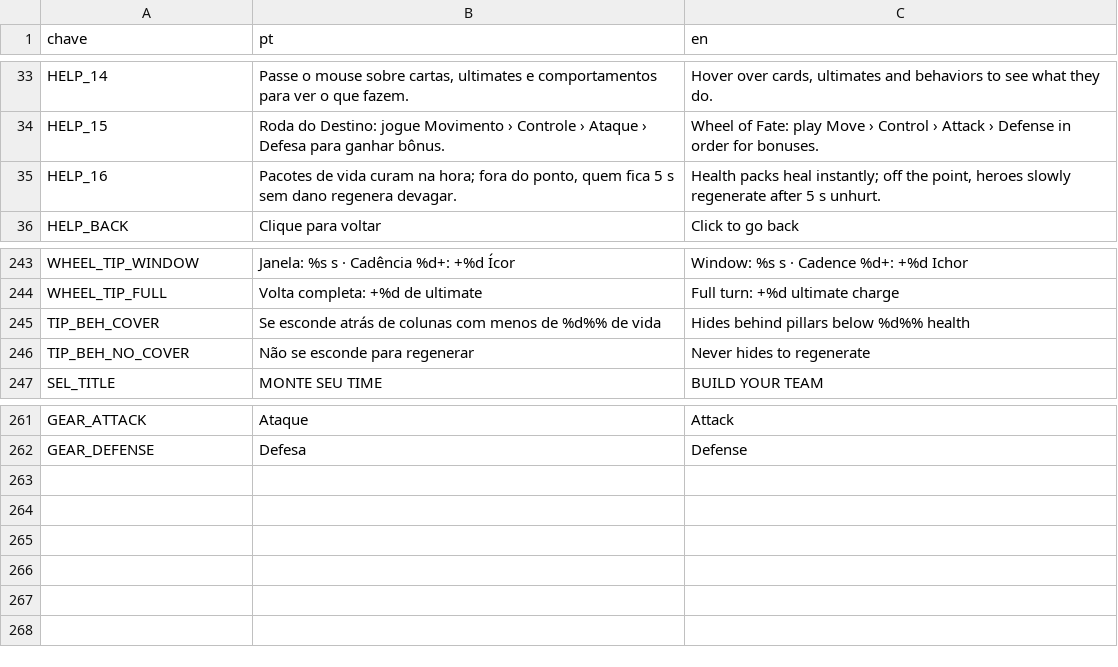
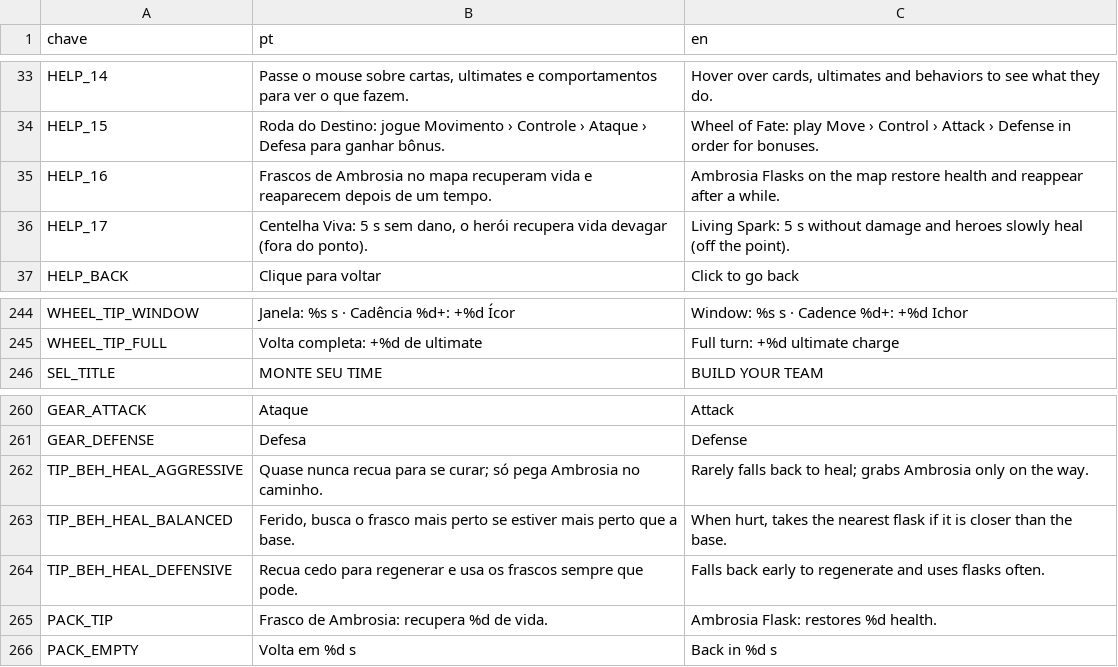
Before and after one commit to ccbarbosa5/clockwork-gods, a CSV file: i18n/textos.csv, drawn as a sheet; only a part is shown, gaps mark what is left out.

```diff
--- a/i18n/textos.csv
+++ b/i18n/textos.csv
@@ -34,3 +34,4 @@ HELP_14,"Passe o mouse sobre cartas, ultimates e comportamentos para ver o que f
 HELP_15,Roda do Destino: jogue Movimento › Controle › Ataque › Defesa para ganhar bônus.,Wheel of Fate: play Move › Control › Attack › Defense in order for bonuses.
-HELP_16,"Pacotes de vida curam na hora; fora do ponto, quem fica 5 s sem dano regenera devagar.","Health packs heal instantly; off the point, heroes slowly regenerate after 5 s unhurt."
+HELP_16,Frascos de Ambrosia no mapa recuperam vida e reaparecem depois de um tempo.,Ambrosia Flasks on the map restore health and reappear after a while.
+HELP_17,"Centelha Viva: 5 s sem dano, o herói recupera vida devagar (fora do ponto).",Living Spark: 5 s without damage and heroes slowly heal (off the point).
 HELP_BACK,Clique para voltar,Click to go back
@@ -244,4 +245,2 @@ WHEEL_TIP_WINDOW,Janela: %s s · Cadência %d+: +%d Ícor,Window: %s s · Cadenc
 WHEEL_TIP_FULL,Volta completa: +%d de ultimate,Full turn: +%d ultimate charge
-TIP_BEH_COVER,Se esconde atrás de colunas com menos de %d%% de vida,Hides behind pillars below %d%% health
-TIP_BEH_NO_COVER,Não se esconde para regenerar,Never hides to regenerate
 SEL_TITLE,MONTE SEU TIME,BUILD YOUR TEAM
@@ -262 +261,6 @@ GEAR_ATTACK,Ataque,Attack
 GEAR_DEFENSE,Defesa,Defense
+TIP_BEH_HEAL_AGGRESSIVE,Quase nunca recua para se curar; só pega Ambrosia no caminho.,Rarely falls back to heal; grabs Ambrosia only on the way.
+TIP_BEH_HEAL_BALANCED,"Ferido, busca o frasco mais perto se estiver mais perto que a base.","When hurt, takes the nearest flask if it is closer than the base."
+TIP_BEH_HEAL_DEFENSIVE,Recua cedo para regenerar e usa os frascos sempre que pode.,Falls back early to regenerate and uses flasks often.
+PACK_TIP,Frasco de Ambrosia: recupera %d de vida.,Ambrosia Flask: restores %d health.
+PACK_EMPTY,Volta em %d s,Back in %d s
```
Also changed, not shown: 6 other files.
